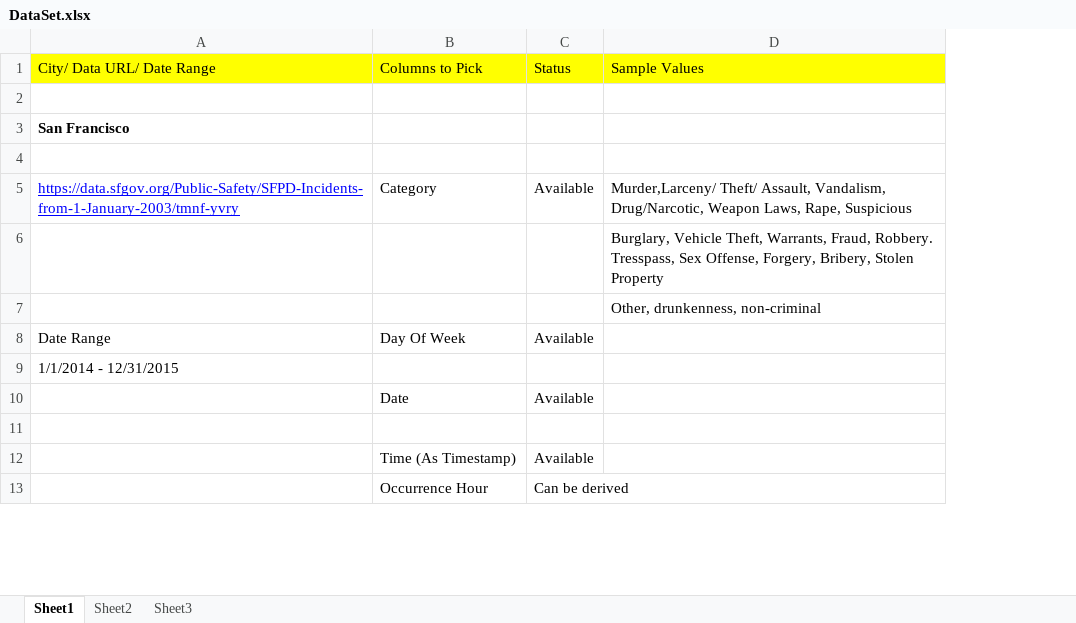
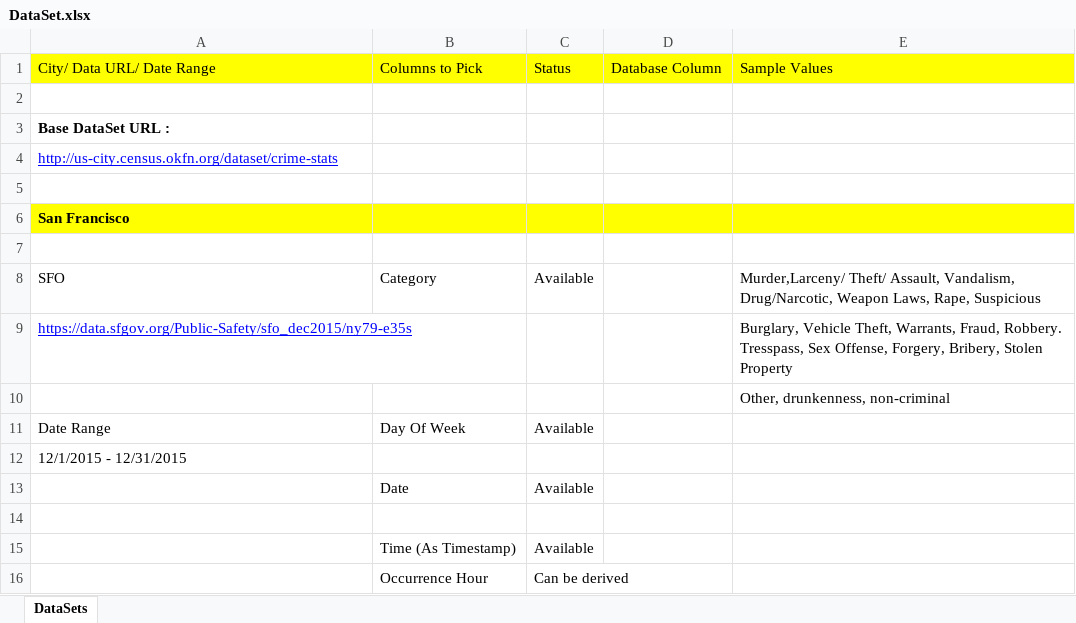
Before and after one commit to bvshyam/Project3_cuny_607, an Excel workbook: Data/DataSet.xlsx, sheet DataSets, drawn as a sheet; only a part is shown; values as stored, in another font and other column widths than the file's, no borders; addresses are those after the commit; the diff covers the shown part only; the diff names each change by its address in the sheet, - before the commit and + after, or states it on an @@ line.

Commit message:
Add files via upload
updating DataSet.xls with relavant view links considered for dataset of each city

```diff
--- a/Data/DataSet.xlsx (sheet DataSets)
+++ b/Data/DataSet.xlsx (sheet DataSets)
-sheet tab: Sheet1
+sheet tab: DataSets
-sheet tab: Sheet2
-sheet tab: Sheet3
+column D, row 1: Database Column
+row 2: (empty)
+row 3: Base DataSet URL :
+row 4: http://us-city.census.okfn.org/dataset/crime-stats
-A6:C6 fill: none
+A6:C6 fill: #FFFF00
-E6 fill: none
+E6 fill: #FFFF00
-A8: https://data.sfgov.org/Public-Safety/SFPD-Incidents-from-1-January-2003/tmnf-yvry
+A8: SFO
@@ A8 underline: on → off, text colour: #0000FF → black @@
-A9: (empty)
+A9: https://data.sfgov.org/Public-Safety/sfo_dec2015/ny79-e35s
-A12: 1/1/2014 - 12/31/2015
+A12: 12/1/2015 - 12/31/2015
```
Also changed, not shown: 10 added rows, 2 removed rows, 6 edited cells and cell formats elsewhere in this sheet.
